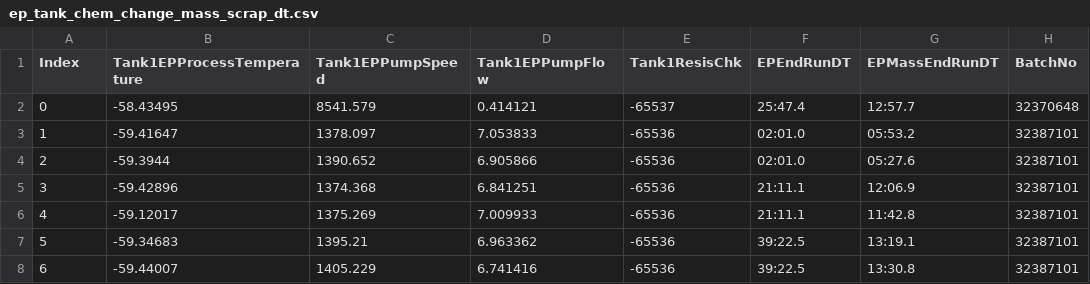
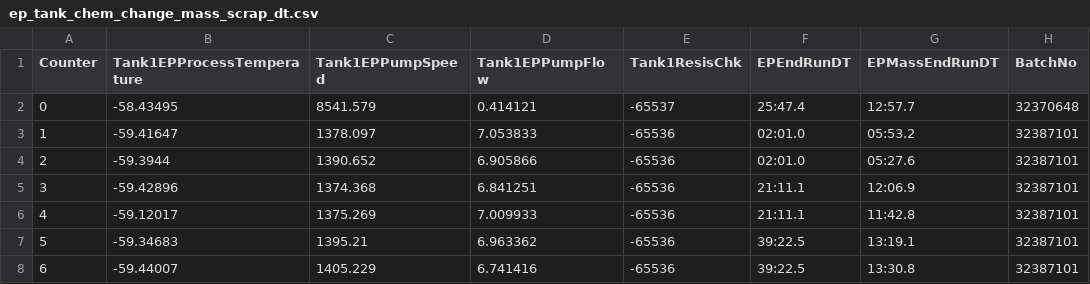
Before and after one commit to YoksanVC/TEC_DataScienceCert, a CSV file: Module_2_AprendizajeAutomatico/BSC_Dataset/ep_tank_chem_change_mass_scrap_dt.csv, drawn as a sheet; only a part is shown; the diff names each change by its address in the sheet, - before the commit and + after, or states it on an @@ line.

```diff
--- a/Module_2_AprendizajeAutomatico/BSC_Dataset/ep_tank_chem_change_mass_scrap_dt.csv
+++ b/Module_2_AprendizajeAutomatico/BSC_Dataset/ep_tank_chem_change_mass_scrap_dt.csv
-A1: Index
+A1: Counter
```
Also changed, not shown: 1 other file.
